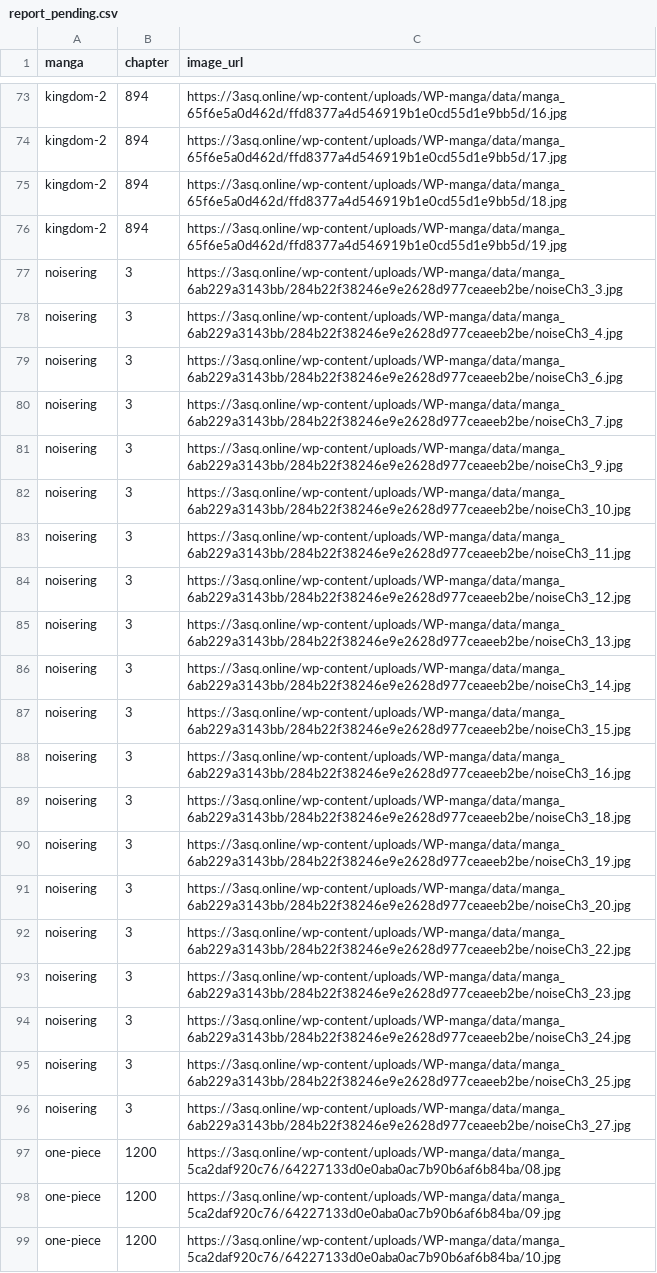
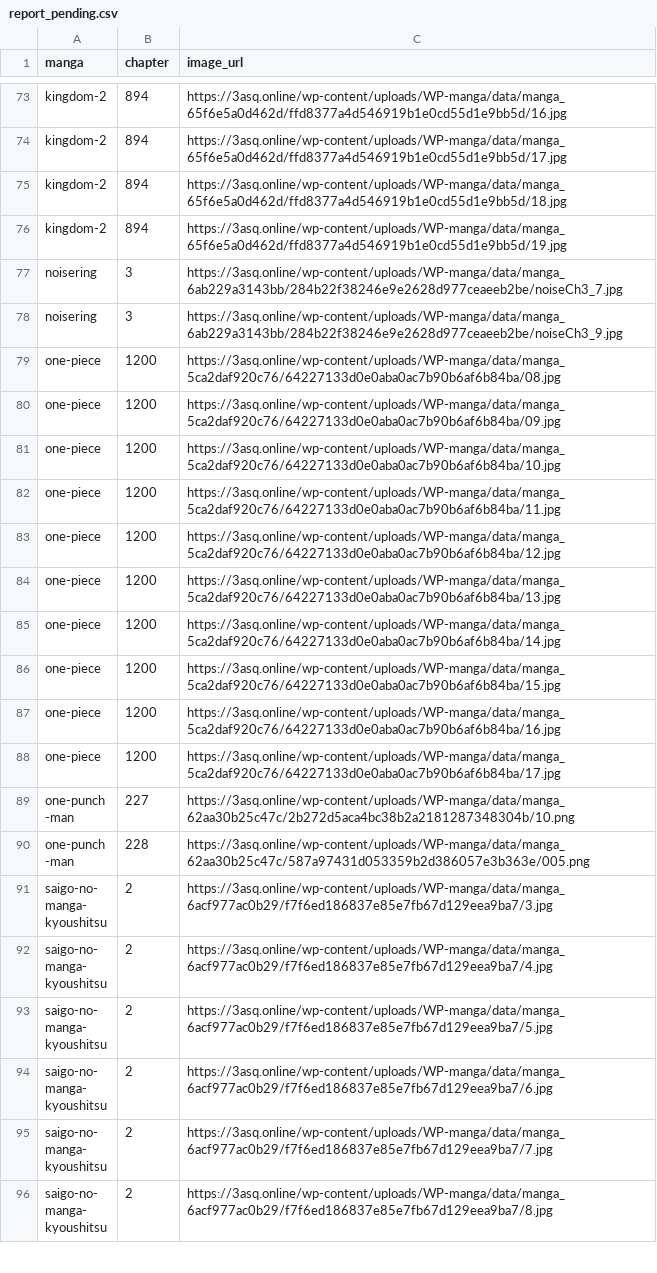
Before and after one commit to 24bit192kHz/3asq-image-recovery-site, a CSV file: report_pending.csv, drawn as a sheet; only a part is shown, gaps mark what is left out; the shorter side is filled out with more unchanged rows; the diff names each change by its address in the sheet, - before the commit and + after, or states it on an @@ line.

```diff
--- a/report_pending.csv
+++ b/report_pending.csv
-row 77: noisering | 3 | https://3asq.online/wp-content/uploads/WP-manga/data/manga_6ab229a3143bb/284b22f38246e9e2628d977ceaeeb2be/noiseCh3_3.jpg
-row 78: noisering | 3 | https://3asq.online/wp-content/uploads/WP-manga/data/manga_6ab229a3143bb/284b22f38246e9e2628d977ceaeeb2be/noiseCh3_4.jpg
-row 79: noisering | 3 | https://3asq.online/wp-content/uploads/WP-manga/data/manga_6ab229a3143bb/284b22f38246e9e2628d977ceaeeb2be/noiseCh3_6.jpg
-row 82: noisering | 3 | https://3asq.online/wp-content/uploads/WP-manga/data/manga_6ab229a3143bb/284b22f38246e9e2628d977ceaeeb2be/noiseCh3_10.jpg
-row 83: noisering | 3 | https://3asq.online/wp-content/uploads/WP-manga/data/manga_6ab229a3143bb/284b22f38246e9e2628d977ceaeeb2be/noiseCh3_11.jpg
-row 84: noisering | 3 | https://3asq.online/wp-content/uploads/WP-manga/data/manga_6ab229a3143bb/284b22f38246e9e2628d977ceaeeb2be/noiseCh3_12.jpg
-row 85: noisering | 3 | https://3asq.online/wp-content/uploads/WP-manga/data/manga_6ab229a3143bb/284b22f38246e9e2628d977ceaeeb2be/noiseCh3_13.jpg
-row 86: noisering | 3 | https://3asq.online/wp-content/uploads/WP-manga/data/manga_6ab229a3143bb/284b22f38246e9e2628d977ceaeeb2be/noiseCh3_14.jpg
-row 87: noisering | 3 | https://3asq.online/wp-content/uploads/WP-manga/data/manga_6ab229a3143bb/284b22f38246e9e2628d977ceaeeb2be/noiseCh3_15.jpg
-row 88: noisering | 3 | https://3asq.online/wp-content/uploads/WP-manga/data/manga_6ab229a3143bb/284b22f38246e9e2628d977ceaeeb2be/noiseCh3_16.jpg
-row 89: noisering | 3 | https://3asq.online/wp-content/uploads/WP-manga/data/manga_6ab229a3143bb/284b22f38246e9e2628d977ceaeeb2be/noiseCh3_18.jpg
-row 90: noisering | 3 | https://3asq.online/wp-content/uploads/WP-manga/data/manga_6ab229a3143bb/284b22f38246e9e2628d977ceaeeb2be/noiseCh3_19.jpg
-row 91: noisering | 3 | https://3asq.online/wp-content/uploads/WP-manga/data/manga_6ab229a3143bb/284b22f38246e9e2628d977ceaeeb2be/noiseCh3_20.jpg
-row 92: noisering | 3 | https://3asq.online/wp-content/uploads/WP-manga/data/manga_6ab229a3143bb/284b22f38246e9e2628d977ceaeeb2be/noiseCh3_22.jpg
-row 93: noisering | 3 | https://3asq.online/wp-content/uploads/WP-manga/data/manga_6ab229a3143bb/284b22f38246e9e2628d977ceaeeb2be/noiseCh3_23.jpg
-row 94: noisering | 3 | https://3asq.online/wp-content/uploads/WP-manga/data/manga_6ab229a3143bb/284b22f38246e9e2628d977ceaeeb2be/noiseCh3_24.jpg
-row 95: noisering | 3 | https://3asq.online/wp-content/uploads/WP-manga/data/manga_6ab229a3143bb/284b22f38246e9e2628d977ceaeeb2be/noiseCh3_25.jpg
-row 96: noisering | 3 | https://3asq.online/wp-content/uploads/WP-manga/data/manga_6ab229a3143bb/284b22f38246e9e2628d977ceaeeb2be/noiseCh3_27.jpg
```
Also changed, not shown: report_by_manga.csv, report_summary.csv, 3 other files.
